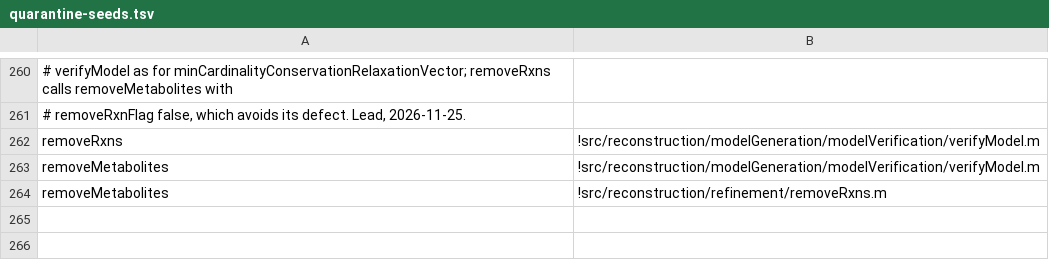
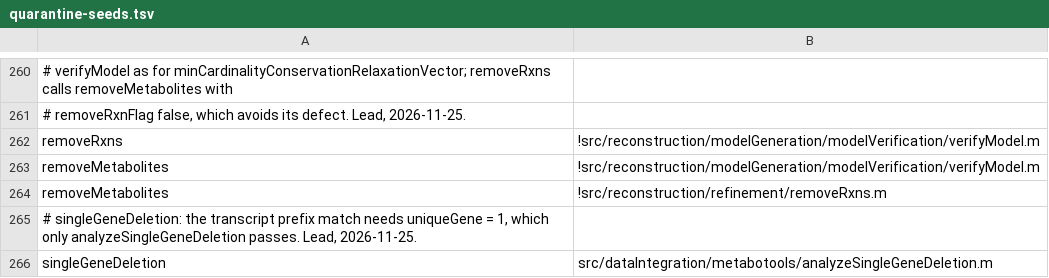
Before and after one commit to opencobra/cobratoolbox, a TSV file: specs/20261113-142115-test-backfill-tiers/inventory/quarantine-seeds.tsv, drawn as a sheet; only a part is shown, gaps mark what is left out; the diff names each change by its address in the sheet, - before the commit and + after, or states it on an @@ line.

Commit message:
Back-fill wave 40, slice a: 2 tested, 5 quarantined, 1 excluded
Tested: singleRxnDeletion, getMissingDietPersephone. Quarantined, each
reproduced by the writer and confirmed by the lead: singleGeneDeletion
(prefix match for uniqueGene = 1; seeded to analyzeSingleGeneDeletion,
the only caller passing it), doubleSL, tripleSL, findOptimalCoreCount,
robustnessAnalysisWB. Excluded: fluxVariability (tested by testFVA.m).
No test removed; 25 PENDING. Feature
specs/20261125-161147-blocker-fixes-two (T016).

```diff
--- a/specs/20261113-142115-test-backfill-tiers/inventory/quarantine-seeds.tsv
+++ b/specs/20261113-142115-test-backfill-tiers/inventory/quarantine-seeds.tsv
+row 265: # singleGeneDeletion: the transcript prefix match needs uniqueGene = 1, which only analyzeSingleGeneDeletion passes. Lead, 2026-11-25.
+row 266: singleGeneDeletion | src/dataIntegration/metabotools/analyzeSingleGeneDeletion.m
```
Also changed, not shown: 11 other files.
